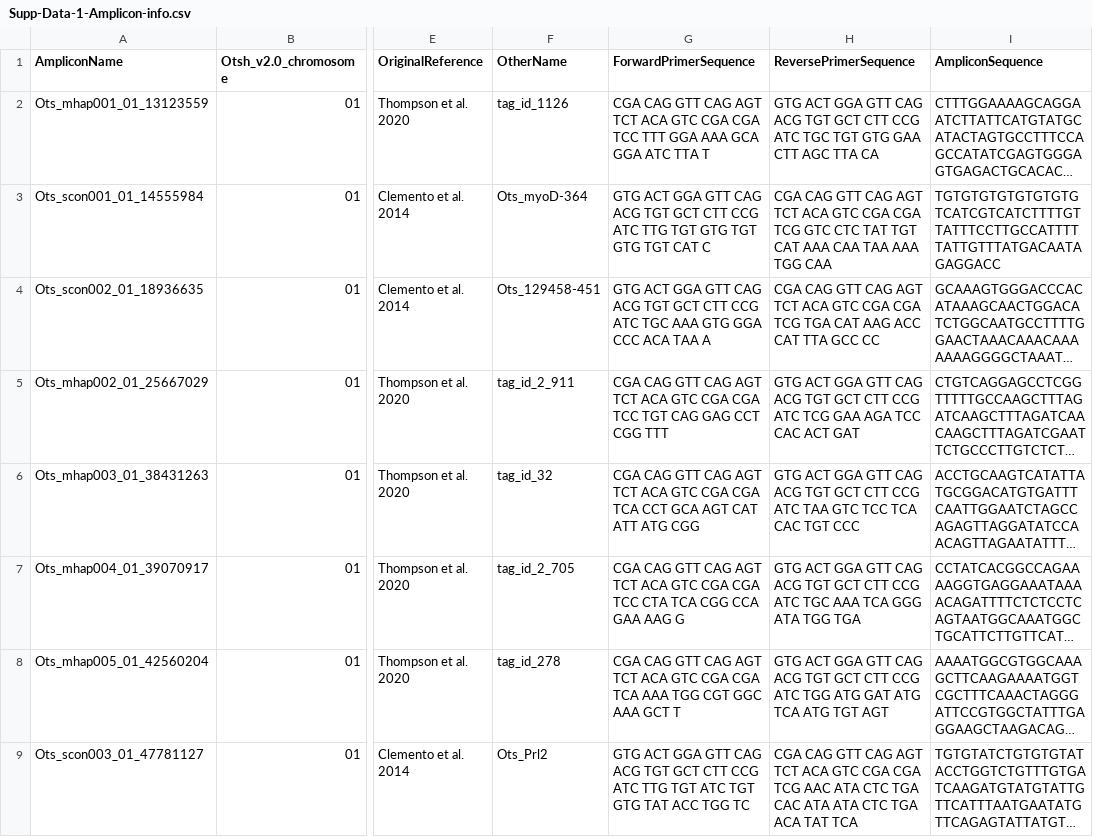
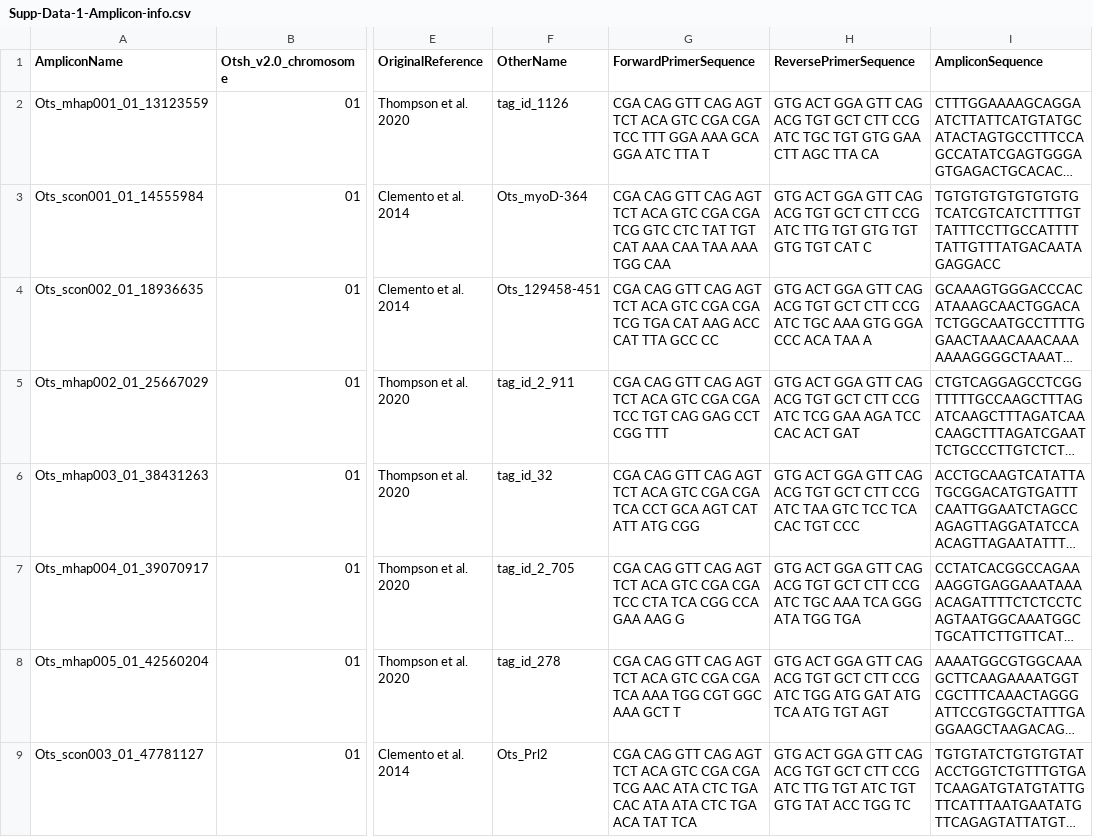
Before and after one commit to eriqande/california-chinook-microhaps, a CSV file: tex/supp_data/Supp-Data-1-Amplicon-info.csv, drawn as a sheet; only a part is shown, gaps mark what is left out; long unchanged cells end in …; the diff covers the shown part only; the diff names each change by its address in the sheet, - before the commit and + after, or states it on an @@ line.

Commit message:
Fix forward and reverse primer sequences
(they were reversed for the snplicons)

```diff
--- a/tex/supp_data/Supp-Data-1-Amplicon-info.csv
+++ b/tex/supp_data/Supp-Data-1-Amplicon-info.csv
-G3 (ForwardPrimerSequence): GTG ACT GGA GTT CAG ACG TGT GCT CTT CCG ATC TTG TGT GTG TGT GTG TGT CAT C
+G3 (ForwardPrimerSequence): CGA CAG GTT CAG AGT TCT ACA GTC CGA CGA TCG GTC CTC TAT TGT CAT AAA CAA TAA AAA TGG CAA
-H3 (ReversePrimerSequence): CGA CAG GTT CAG AGT TCT ACA GTC CGA CGA TCG GTC CTC TAT TGT CAT AAA CAA TAA AAA TGG CAA
+H3 (ReversePrimerSequence): GTG ACT GGA GTT CAG ACG TGT GCT CTT CCG ATC TTG TGT GTG TGT GTG TGT CAT C
-G4 (ForwardPrimerSequence): GTG ACT GGA GTT CAG ACG TGT GCT CTT CCG ATC TGC AAA GTG GGA CCC ACA TAA A
+G4 (ForwardPrimerSequence): CGA CAG GTT CAG AGT TCT ACA GTC CGA CGA TCG TGA CAT AAG ACC CAT TTA GCC CC
-H4 (ReversePrimerSequence): CGA CAG GTT CAG AGT TCT ACA GTC CGA CGA TCG TGA CAT AAG ACC CAT TTA GCC CC
+H4 (ReversePrimerSequence): GTG ACT GGA GTT CAG ACG TGT GCT CTT CCG ATC TGC AAA GTG GGA CCC ACA TAA A
-G9 (ForwardPrimerSequence): GTG ACT GGA GTT CAG ACG TGT GCT CTT CCG ATC TTG TGT ATC TGT GTG TAT ACC TGG TC
+G9 (ForwardPrimerSequence): CGA CAG GTT CAG AGT TCT ACA GTC CGA CGA TCG AAC ATA CTC TGA CAC ATA ATA CTC TGA ACA TAT TCA
-H9 (ReversePrimerSequence): CGA CAG GTT CAG AGT TCT ACA GTC CGA CGA TCG AAC ATA CTC TGA CAC ATA ATA CTC TGA ACA TAT TCA
+H9 (ReversePrimerSequence): GTG ACT GGA GTT CAG ACG TGT GCT CTT CCG ATC TTG TGT ATC TGT GTG TAT ACC TGG TC
```
Also changed, not shown: 152 edited cells elsewhere in this file, 3 other files.
